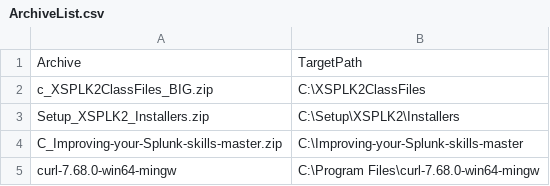
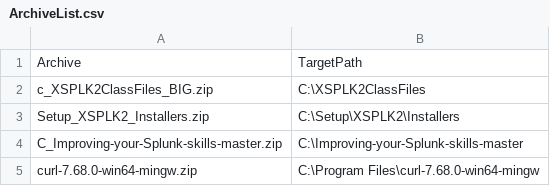
Before and after one commit to dancostello70/GeneralPurposeMachineImage, a CSV file: Setup/XSPLK2/ArchiveList.csv, drawn as a sheet.

Commit message:
Update ArchiveList.csv

```diff
--- a/Setup/XSPLK2/ArchiveList.csv
+++ b/Setup/XSPLK2/ArchiveList.csv
@@ -4,2 +4,2 @@ Setup_XSPLK2_Installers.zip,C:\Setup\XSPLK2\Installers
 C_Improving-your-Splunk-skills-master.zip,C:\Improving-your-Splunk-skills-master
-curl-7.68.0-win64-mingw,"C:\Program Files\curl-7.68.0-win64-mingw"
+curl-7.68.0-win64-mingw.zip,"C:\Program Files\curl-7.68.0-win64-mingw"
```
